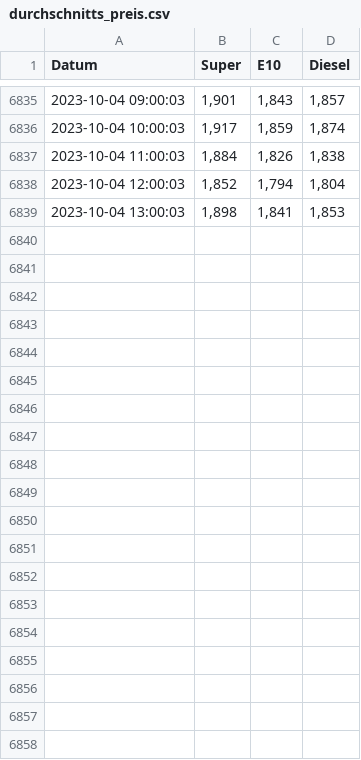
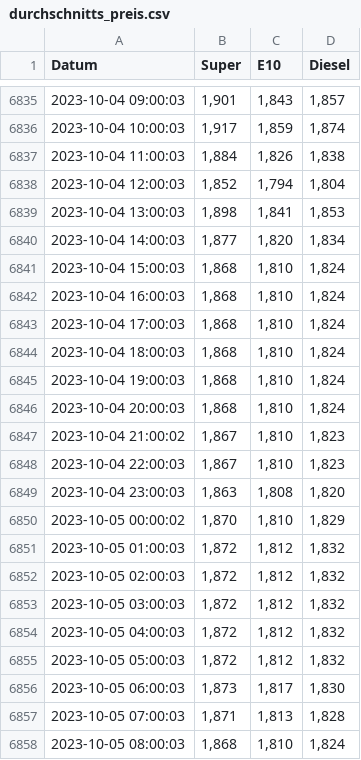
Before and after one commit to GermanPaul12/Petrol-Price-Scraper-Heidelberg-BeautifulSoup-Requests, a CSV file: Files/durchschnitts_preis.csv, drawn as a sheet; only a part is shown, gaps mark what is left out; the diff covers the shown part only.

```diff
--- a/Files/durchschnitts_preis.csv
+++ b/Files/durchschnitts_preis.csv
@@ -6839 +6839,20 @@ Datum,Super,E10,Diesel
 2023-10-04 13:00:03,"1,898","1,841","1,853"
+2023-10-04 14:00:03,"1,877","1,820","1,834"
+2023-10-04 15:00:03,"1,868","1,810","1,824"
+2023-10-04 16:00:03,"1,868","1,810","1,824"
+2023-10-04 17:00:03,"1,868","1,810","1,824"
+2023-10-04 18:00:03,"1,868","1,810","1,824"
+2023-10-04 19:00:03,"1,868","1,810","1,824"
+2023-10-04 20:00:03,"1,868","1,810","1,824"
+2023-10-04 21:00:02,"1,867","1,810","1,823"
+2023-10-04 22:00:03,"1,867","1,810","1,823"
+2023-10-04 23:00:03,"1,863","1,808","1,820"
+2023-10-05 00:00:02,"1,870","1,810","1,829"
+2023-10-05 01:00:03,"1,872","1,812","1,832"
+2023-10-05 02:00:03,"1,872","1,812","1,832"
+2023-10-05 03:00:03,"1,872","1,812","1,832"
+2023-10-05 04:00:03,"1,872","1,812","1,832"
+2023-10-05 05:00:03,"1,872","1,812","1,832"
+2023-10-05 06:00:03,"1,873","1,817","1,830"
+2023-10-05 07:00:03,"1,871","1,813","1,828"
+2023-10-05 08:00:03,"1,868","1,810","1,824"
```
Also changed, not shown: 16 added rows elsewhere in this file, Files/guenstigster_preis.csv, Files/teuerster_preis.csv, 2 other files.
